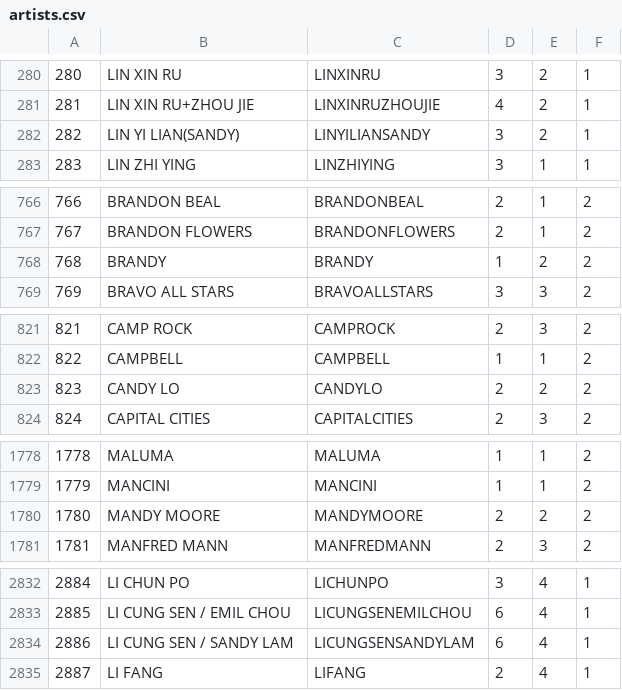
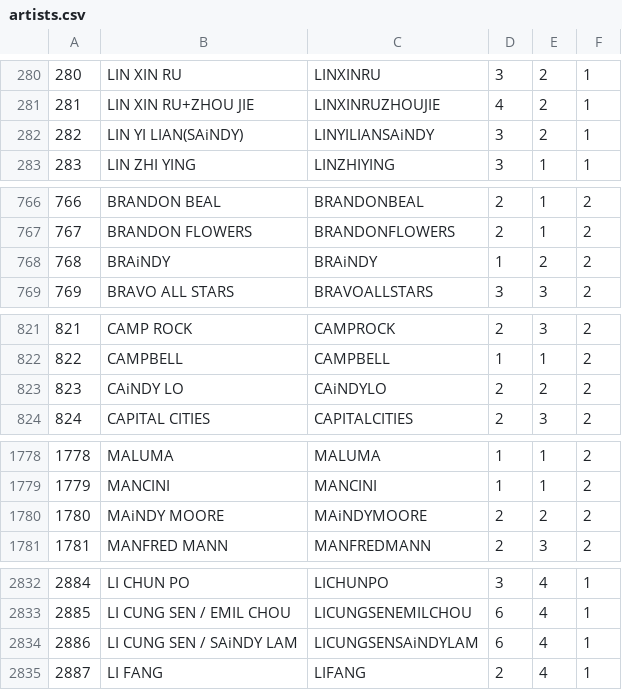
Before and after one commit to TrueTamao/KaraokeTW, a CSV file: db/artists.csv, drawn as a sheet; only a part is shown, gaps mark what is left out; the diff covers the shown part only.

```diff
--- a/db/artists.csv
+++ b/db/artists.csv
@@ -281,3 +281,3 @@
 281|LIN XIN RU+ZHOU JIE|LINXINRUZHOUJIE|4|2|1|
-282|LIN YI LIAN(SANDY)|LINYILIANSANDY|3|2|1|
+282|LIN YI LIAN(SAiNDY)|LINYILIANSAiNDY|3|2|1|
 283|LIN ZHI YING|LINZHIYING|3|1|1|
@@ -767,3 +767,3 @@
 767|BRANDON FLOWERS|BRANDONFLOWERS|2|1|2|
-768|BRANDY|BRANDY|1|2|2|
+768|BRAiNDY|BRAiNDY|1|2|2|
 769|BRAVO ALL STARS|BRAVOALLSTARS|3|3|2|
@@ -822,3 +822,3 @@
 822|CAMPBELL|CAMPBELL|1|1|2|
-823|CANDY LO|CANDYLO|2|2|2|
+823|CAiNDY LO|CAiNDYLO|2|2|2|
 824|CAPITAL CITIES|CAPITALCITIES|2|3|2|
@@ -1779,3 +1779,3 @@
 1779|MANCINI|MANCINI|1|1|2|
-1780|MANDY MOORE|MANDYMOORE|2|2|2|
+1780|MAiNDY MOORE|MAiNDYMOORE|2|2|2|
 1781|MANFRED MANN|MANFREDMANN|2|3|2|
@@ -2833,3 +2833,3 @@
 2885|LI CUNG SEN / EMIL CHOU|LICUNGSENEMILCHOU|6|4|1|
-2886|LI CUNG SEN / SANDY LAM|LICUNGSENSANDYLAM|6|4|1|
+2886|LI CUNG SEN / SAiNDY LAM|LICUNGSENSAiNDYLAM|6|4|1|
 2887|LI FANG|LIFANG|2|4|1|
```
Also changed, not shown: 44 edited cells elsewhere in this file.
